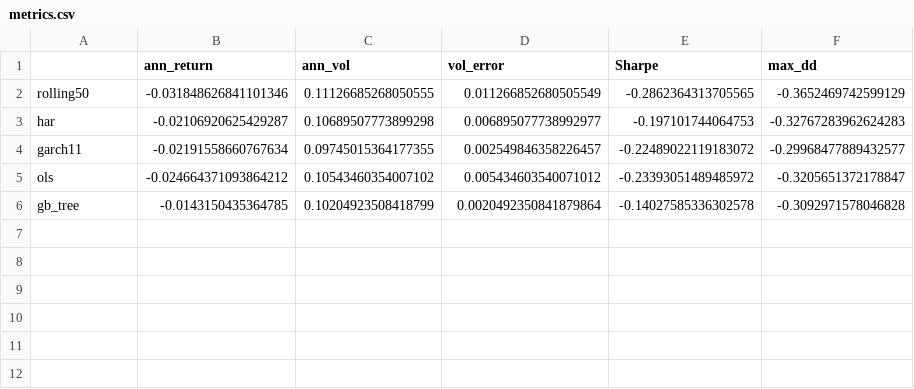
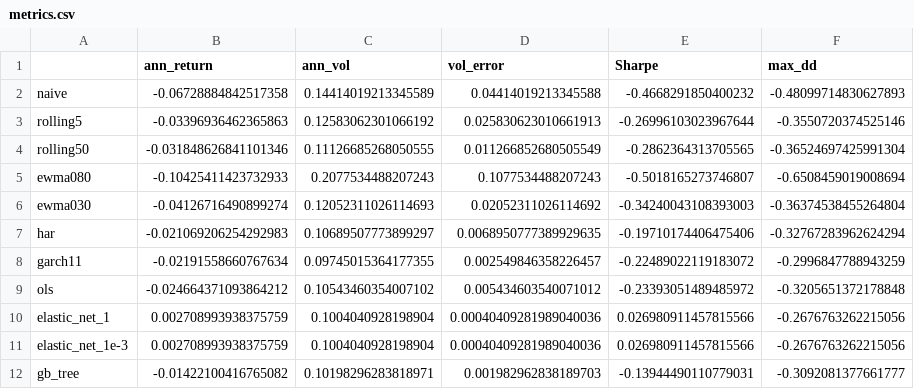
Before and after one commit to raoulnormand/fx_vol_prediction, a CSV file: results/summary/metrics.csv, drawn as a sheet.

Commit message:
Add startegy results for all models

```diff
--- a/results/summary/metrics.csv
+++ b/results/summary/metrics.csv
@@ -1,6 +1,12 @@
 ,ann_return,ann_vol,vol_error,Sharpe,max_dd
-rolling50,-0.031848626841101346,0.11126685268050555,0.011266852680505549,-0.2862364313705565,-0.3652469742599129
-har,-0.02106920625429287,0.10689507773899298,0.006895077738992977,-0.197101744064753,-0.32767283962624283
-garch11,-0.02191558660767634,0.09745015364177355,0.002549846358226457,-0.22489022119183072,-0.29968477889432577
-ols,-0.024664371093864212,0.10543460354007102,0.005434603540071012,-0.23393051489485972,-0.3205651372178847
-gb_tree,-0.0143150435364785,0.10204923508418799,0.0020492350841879864,-0.14027585336302578,-0.3092971578046828
+naive,-0.06728884842517358,0.14414019213345589,0.04414019213345588,-0.4668291850400232,-0.48099714830627893
+rolling5,-0.03396936462365863,0.12583062301066192,0.025830623010661913,-0.26996103023967644,-0.3550720374525146
+rolling50,-0.031848626841101346,0.11126685268050555,0.011266852680505549,-0.2862364313705565,-0.36524697425991304
+ewma080,-0.10425411423732933,0.2077534488207243,0.1077534488207243,-0.5018165273746807,-0.6508459019008694
+ewma030,-0.04126716490899274,0.12052311026114693,0.02052311026114692,-0.34240043108393003,-0.36374538455264804
+har,-0.021069206254292983,0.10689507773899297,0.0068950777389929635,-0.19710174406475406,-0.32767283962624294
+garch11,-0.02191558660767634,0.09745015364177355,0.002549846358226457,-0.22489022119183072,-0.2996847788943259
+ols,-0.024664371093864212,0.10543460354007102,0.005434603540071012,-0.23393051489485972,-0.3205651372178848
+elastic_net_1,0.002708993938375759,0.1004040928198904,0.00040409281989040036,0.026980911457815566,-0.2676763262215056
+elastic_net_1e-3,0.002708993938375759,0.1004040928198904,0.00040409281989040036,0.026980911457815566,-0.2676763262215056
+gb_tree,-0.01422100416765082,0.10198296283818971,0.001982962838189703,-0.13944490110779031,-0.3092081377661777
```
Also changed, not shown: results/strategy/garch11.csv, results/strategy/gb_tree.csv, 10 other files.
